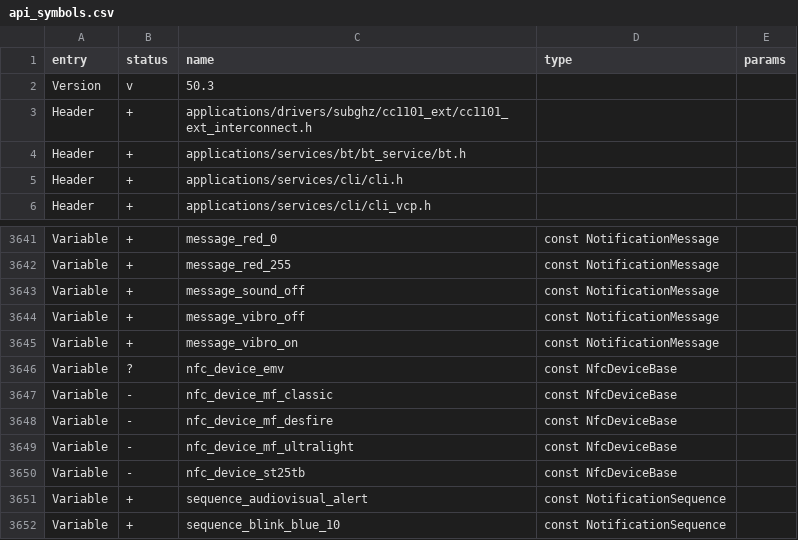
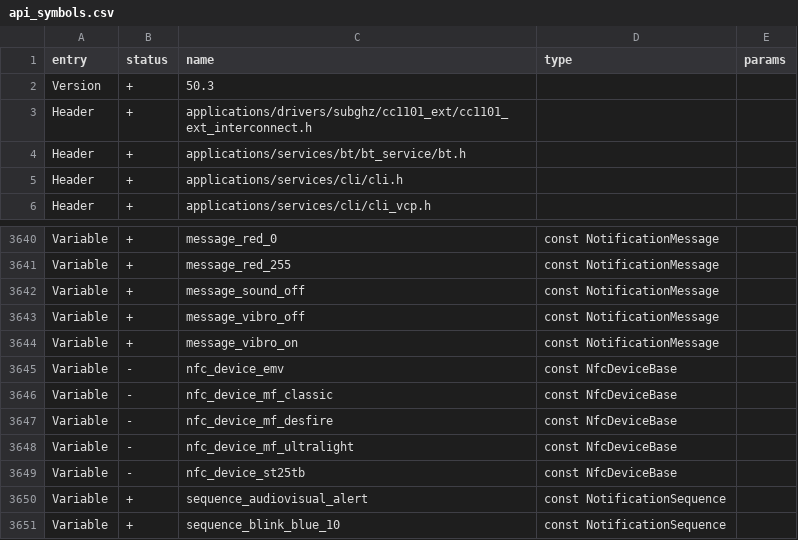
Before and after one commit to wosk/unleashed-firmware, a CSV file: targets/f7/api_symbols.csv, drawn as a sheet; only a part is shown, gaps mark what is left out; the diff covers the shown part only.

```diff
--- a/targets/f7/api_symbols.csv
+++ b/targets/f7/api_symbols.csv
@@ -1,3 +1,3 @@
 entry,status,name,type,params
-Version,v,50.3,,
+Version,+,50.3,,
 Header,+,applications/drivers/subghz/cc1101_ext/cc1101_ext_interconnect.h,,
@@ -3645,3 +3644,3 @@ Variable,+,message_vibro_off,const NotificationMessage,
 Variable,+,message_vibro_on,const NotificationMessage,
-Variable,?,nfc_device_emv,const NfcDeviceBase,
+Variable,-,nfc_device_emv,const NfcDeviceBase,
 Variable,-,nfc_device_mf_classic,const NfcDeviceBase,
```
Also changed, not shown: 1 removed row and 20 edited cells elsewhere in this file, 4 other files.
